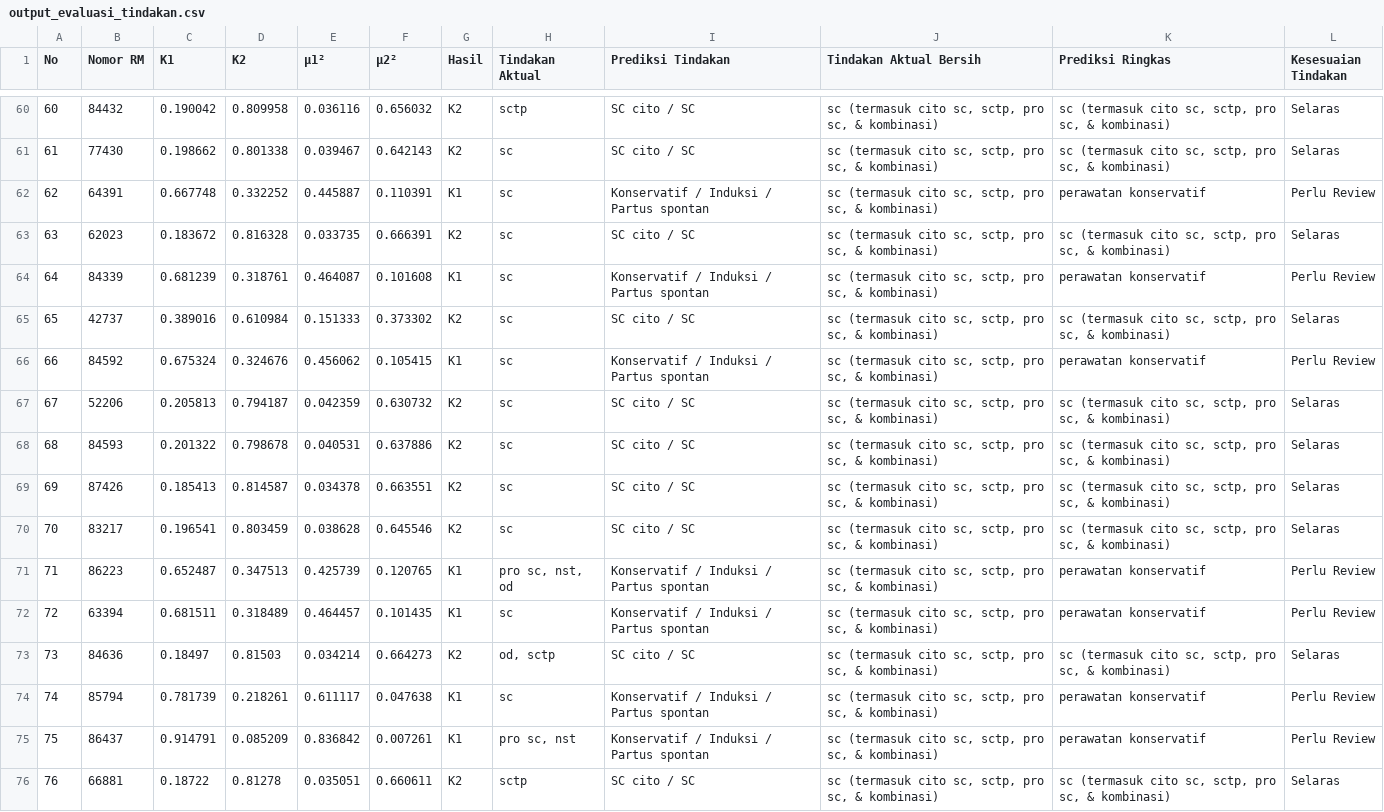
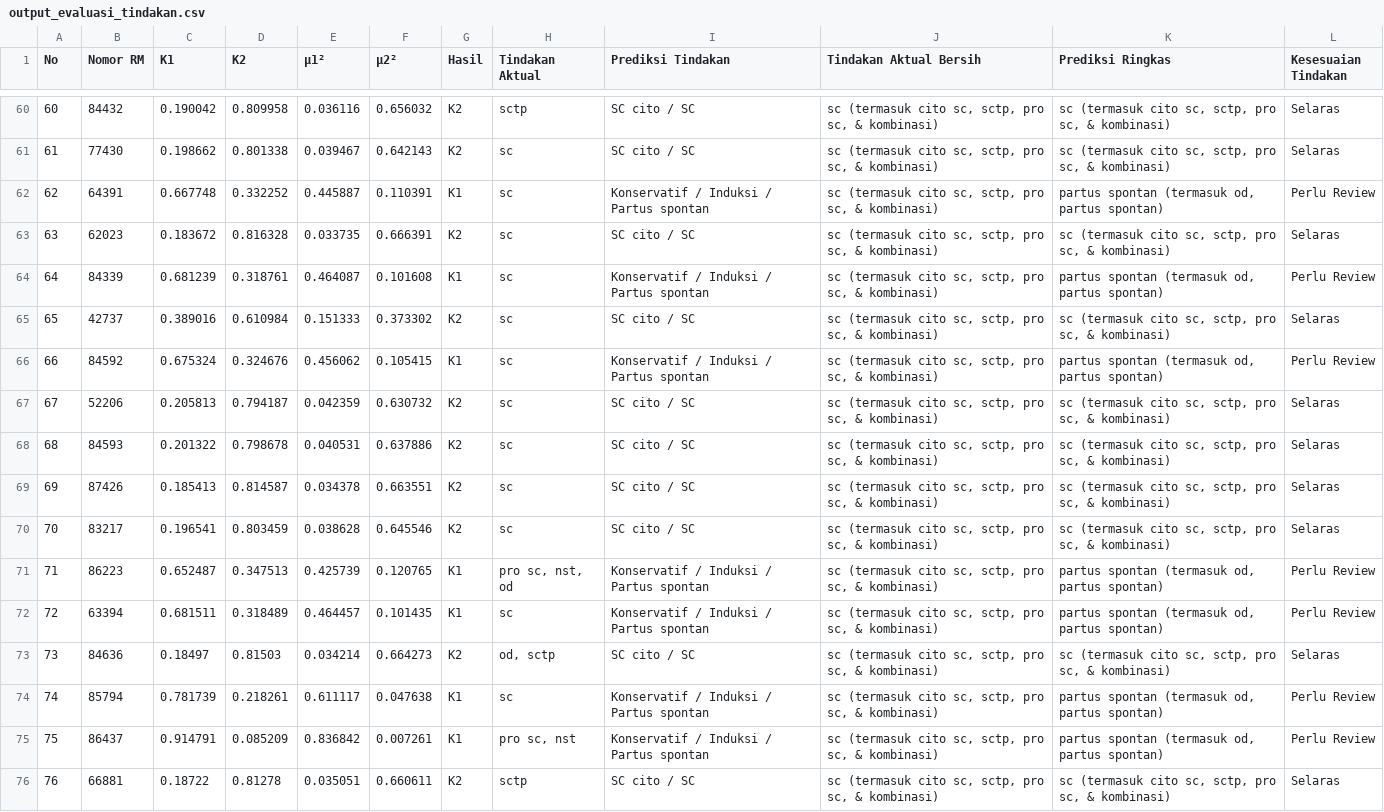
Before and after one commit to ardhikaxx/oligohydramnion-fcm, a CSV file: outputs/k2/evaluasi/output_evaluasi_tindakan.csv, drawn as a sheet; only a part is shown, gaps mark what is left out; the diff covers the shown part only.

Commit message:
feat: gabungkan od dan partus ke kategori partus spontan (termasuk od, partus spontan)

```diff
--- a/outputs/k2/evaluasi/output_evaluasi_tindakan.csv
+++ b/outputs/k2/evaluasi/output_evaluasi_tindakan.csv
@@ -61,7 +61,7 @@
 61,77430,0.198662,0.801338,0.039467,0.642143,K2,sc,SC cito / SC,"sc (termasuk cito sc, sctp, pro sc, & kombinasi)","sc (termasuk cito sc, sctp, pro sc, & kombinasi)",Selaras
-62,64391,0.667748,0.332252,0.445887,0.110391,K1,sc,Konservatif / Induksi / Partus spontan,"sc (termasuk cito sc, sctp, pro sc, & kombinasi)",perawatan konservatif,Perlu Review
+62,64391,0.667748,0.332252,0.445887,0.110391,K1,sc,Konservatif / Induksi / Partus spontan,"sc (termasuk cito sc, sctp, pro sc, & kombinasi)","partus spontan (termasuk od, partus spontan)",Perlu Review
 63,62023,0.183672,0.816328,0.033735,0.666391,K2,sc,SC cito / SC,"sc (termasuk cito sc, sctp, pro sc, & kombinasi)","sc (termasuk cito sc, sctp, pro sc, & kombinasi)",Selaras
-64,84339,0.681239,0.318761,0.464087,0.101608,K1,sc,Konservatif / Induksi / Partus spontan,"sc (termasuk cito sc, sctp, pro sc, & kombinasi)",perawatan konservatif,Perlu Review
+64,84339,0.681239,0.318761,0.464087,0.101608,K1,sc,Konservatif / Induksi / Partus spontan,"sc (termasuk cito sc, sctp, pro sc, & kombinasi)","partus spontan (termasuk od, partus spontan)",Perlu Review
 65,42737,0.389016,0.610984,0.151333,0.373302,K2,sc,SC cito / SC,"sc (termasuk cito sc, sctp, pro sc, & kombinasi)","sc (termasuk cito sc, sctp, pro sc, & kombinasi)",Selaras
-66,84592,0.675324,0.324676,0.456062,0.105415,K1,sc,Konservatif / Induksi / Partus spontan,"sc (termasuk cito sc, sctp, pro sc, & kombinasi)",perawatan konservatif,Perlu Review
+66,84592,0.675324,0.324676,0.456062,0.105415,K1,sc,Konservatif / Induksi / Partus spontan,"sc (termasuk cito sc, sctp, pro sc, & kombinasi)","partus spontan (termasuk od, partus spontan)",Perlu Review
 67,52206,0.205813,0.794187,0.042359,0.630732,K2,sc,SC cito / SC,"sc (termasuk cito sc, sctp, pro sc, & kombinasi)","sc (termasuk cito sc, sctp, pro sc, & kombinasi)",Selaras
@@ -70,7 +70,7 @@
 70,83217,0.196541,0.803459,0.038628,0.645546,K2,sc,SC cito / SC,"sc (termasuk cito sc, sctp, pro sc, & kombinasi)","sc (termasuk cito sc, sctp, pro sc, & kombinasi)",Selaras
-71,86223,0.652487,0.347513,0.425739,0.120765,K1,"pro sc, nst, od",Konservatif / Induksi / Partus spontan,"sc (termasuk cito sc, sctp, pro sc, & kombinasi)",perawatan konservatif,Perlu Review
-72,63394,0.681511,0.318489,0.464457,0.101435,K1,sc,Konservatif / Induksi / Partus spontan,"sc (termasuk cito sc, sctp, pro sc, & kombinasi)",perawatan konservatif,Perlu Review
+71,86223,0.652487,0.347513,0.425739,0.120765,K1,"pro sc, nst, od",Konservatif / Induksi / Partus spontan,"sc (termasuk cito sc, sctp, pro sc, & kombinasi)","partus spontan (termasuk od, partus spontan)",Perlu Review
+72,63394,0.681511,0.318489,0.464457,0.101435,K1,sc,Konservatif / Induksi / Partus spontan,"sc (termasuk cito sc, sctp, pro sc, & kombinasi)","partus spontan (termasuk od, partus spontan)",Perlu Review
 73,84636,0.18497,0.81503,0.034214,0.664273,K2,"od, sctp",SC cito / SC,"sc (termasuk cito sc, sctp, pro sc, & kombinasi)","sc (termasuk cito sc, sctp, pro sc, & kombinasi)",Selaras
-74,85794,0.781739,0.218261,0.611117,0.047638,K1,sc,Konservatif / Induksi / Partus spontan,"sc (termasuk cito sc, sctp, pro sc, & kombinasi)",perawatan konservatif,Perlu Review
-75,86437,0.914791,0.085209,0.836842,0.007261,K1,"pro sc, nst",Konservatif / Induksi / Partus spontan,"sc (termasuk cito sc, sctp, pro sc, & kombinasi)",perawatan konservatif,Perlu Review
+74,85794,0.781739,0.218261,0.611117,0.047638,K1,sc,Konservatif / Induksi / Partus spontan,"sc (termasuk cito sc, sctp, pro sc, & kombinasi)","partus spontan (termasuk od, partus spontan)",Perlu Review
+75,86437,0.914791,0.085209,0.836842,0.007261,K1,"pro sc, nst",Konservatif / Induksi / Partus spontan,"sc (termasuk cito sc, sctp, pro sc, & kombinasi)","partus spontan (termasuk od, partus spontan)",Perlu Review
 76,66881,0.18722,0.81278,0.035051,0.660611,K2,sctp,SC cito / SC,"sc (termasuk cito sc, sctp, pro sc, & kombinasi)","sc (termasuk cito sc, sctp, pro sc, & kombinasi)",Selaras
```
Also changed, not shown: 155 edited cells elsewhere in this file, outputs/evaluasi/output_evaluasi_tindakan.csv, outputs/k3/evaluasi/output_evaluasi_tindakan.csv, 31 other files.
